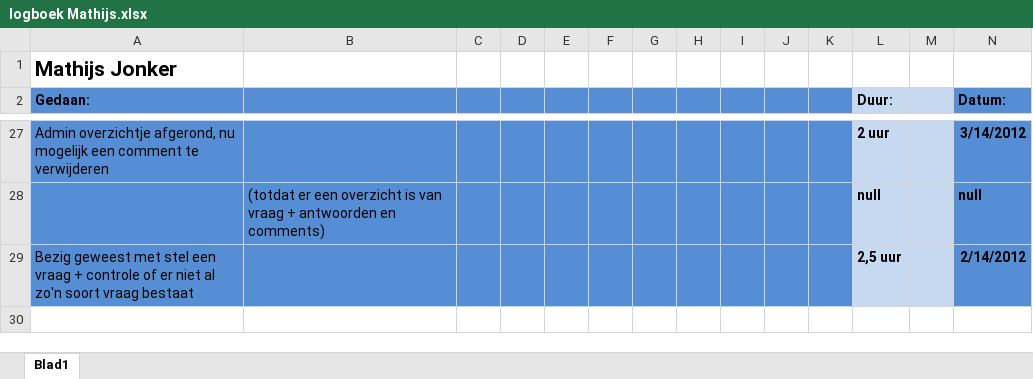
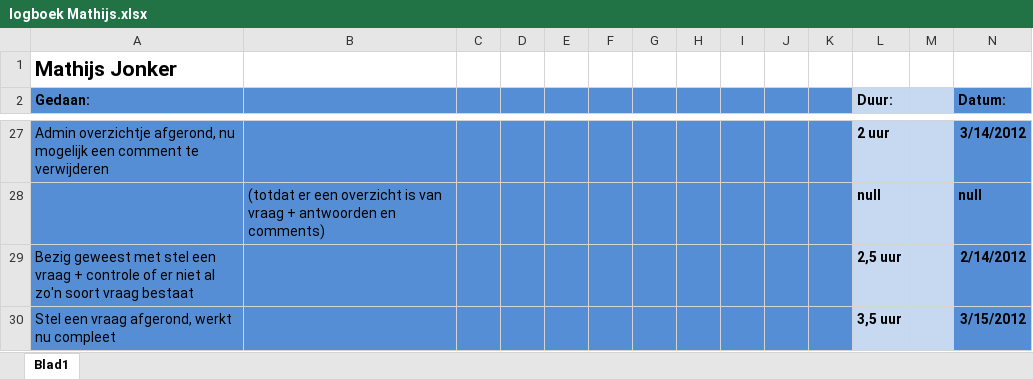
Before and after one commit to martndemus/nhl-stack-overflow, an Excel workbook: Logboeken/logboek Mathijs.xlsx, sheet Blad1, drawn as a sheet; only a part is shown, gaps mark what is left out; values as stored, in another font and other column widths than the file's, no borders; the diff names each change by its address in the sheet, - before the commit and + after, or states it on an @@ line.

Commit message:
Stel een vraag toegevoegd + afgerond. En het aanmaken van user meta op het moment dat je registreerd :D

```diff
--- a/Logboeken/logboek Mathijs.xlsx (sheet Blad1)
+++ b/Logboeken/logboek Mathijs.xlsx (sheet Blad1)
+row 30: Stel een vraag afgerond, werkt nu compleet |  |  |  |  |  |  |  |  |  |  | 3,5 uur |  | 3/15/2012
```
Also changed, not shown: 7 other files.
